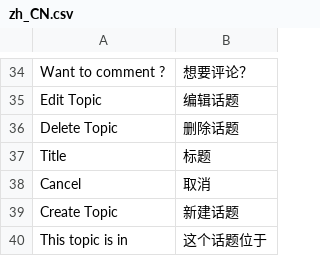
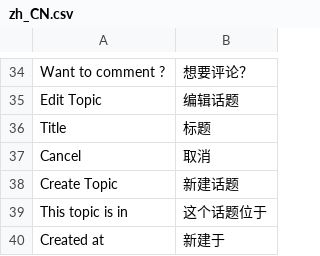
Before and after one commit to pythoncn/june, a CSV file: june/_locale/zh_CN.csv, drawn as a sheet; only a part is shown, gaps mark what is left out; the shorter side is filled out with more unchanged rows; the diff names each change by its address in the sheet, - before the commit and + after, or states it on an @@ line.

Commit message:
close, promote topic

```diff
--- a/june/_locale/zh_CN.csv
+++ b/june/_locale/zh_CN.csv
-row 36: Delete Topic | 删除话题
```
Also changed, not shown: 7 other files.
